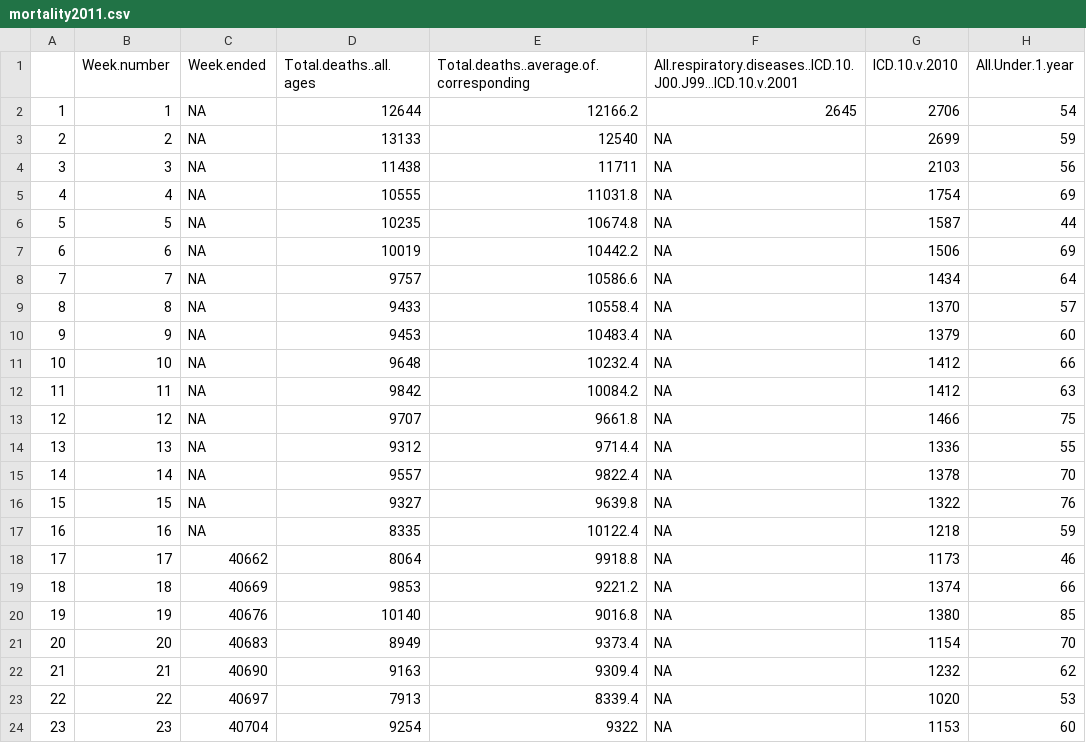
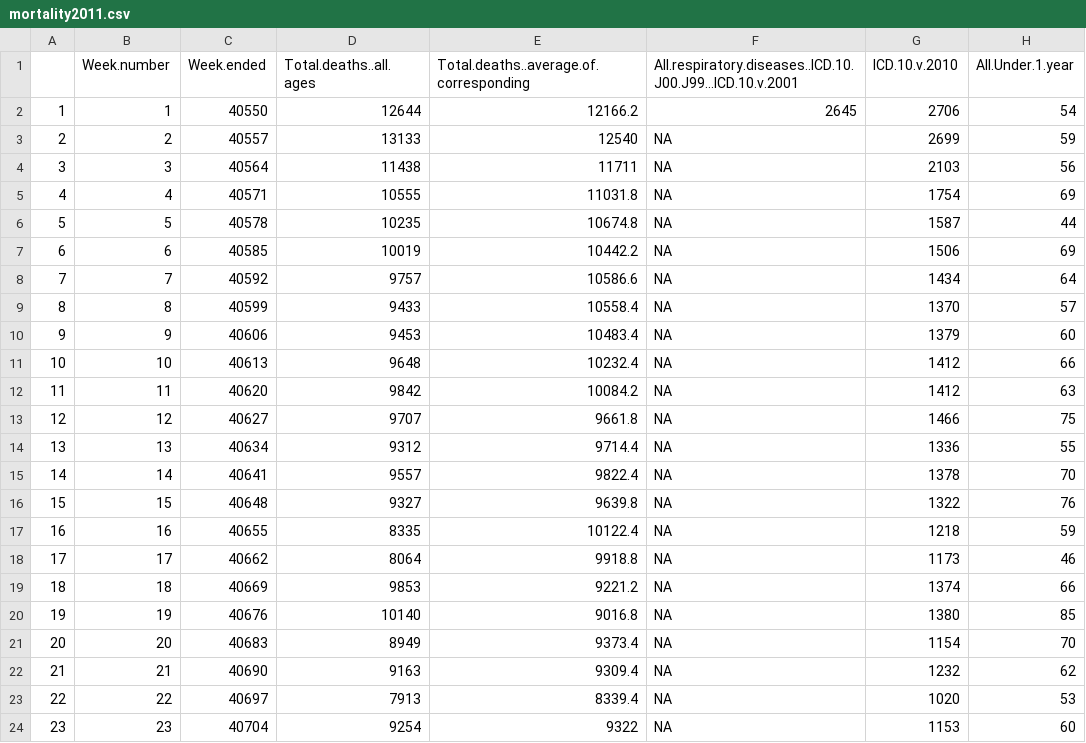
Before and after one commit to jameel-institute/ONSdeaths, a CSV file: DataCleaned/mortality2011.csv, drawn as a sheet; only a part is shown; the diff names each change by its address in the sheet, - before the commit and + after, or states it on an @@ line.

```diff
--- a/DataCleaned/mortality2011.csv
+++ b/DataCleaned/mortality2011.csv
-C2 (Week.ended): NA
+C2 (Week.ended): 40550
-C3 (Week.ended): NA
+C3 (Week.ended): 40557
-C4 (Week.ended): NA
+C4 (Week.ended): 40564
-C5 (Week.ended): NA
+C5 (Week.ended): 40571
-C6 (Week.ended): NA
+C6 (Week.ended): 40578
-C7 (Week.ended): NA
+C7 (Week.ended): 40585
-C8 (Week.ended): NA
+C8 (Week.ended): 40592
-C9 (Week.ended): NA
+C9 (Week.ended): 40599
-C10 (Week.ended): NA
+C10 (Week.ended): 40606
-C11 (Week.ended): NA
+C11 (Week.ended): 40613
-C12 (Week.ended): NA
+C12 (Week.ended): 40620
-C13 (Week.ended): NA
+C13 (Week.ended): 40627
-C14 (Week.ended): NA
+C14 (Week.ended): 40634
-C15 (Week.ended): NA
+C15 (Week.ended): 40641
-C16 (Week.ended): NA
+C16 (Week.ended): 40648
-C17 (Week.ended): NA
+C17 (Week.ended): 40655
```
Also changed, not shown: 10 other files.
